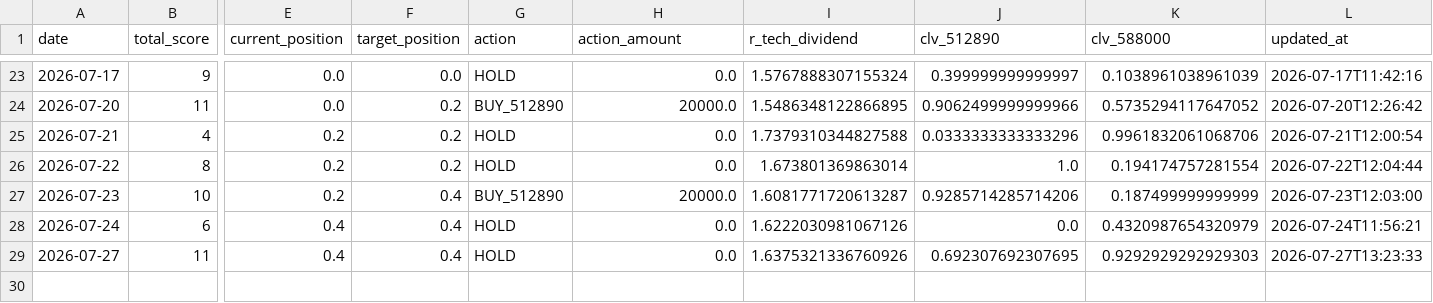
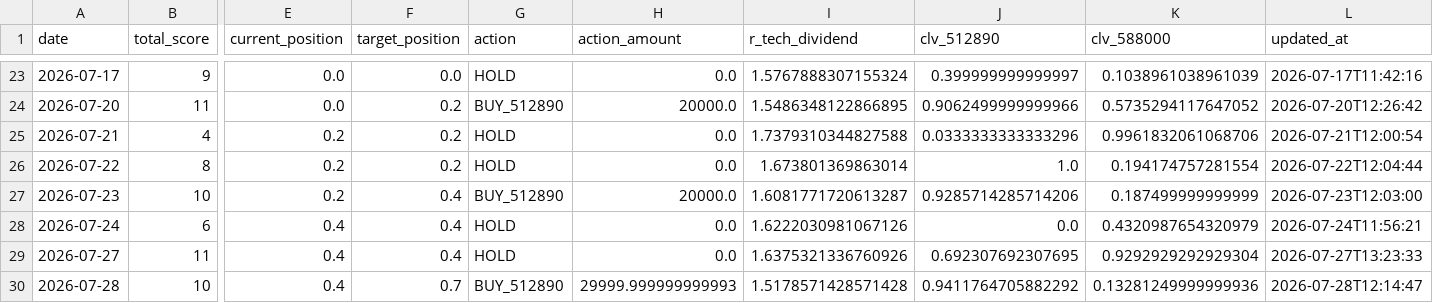
Before and after one commit to AmineSeRaFimmm/512890-dividend-rotation-pwa, a CSV file: data/signal_history.csv, drawn as a sheet; only a part is shown, gaps mark what is left out; rows hold the shown columns only; the diff names each change by its address in the sheet, - before the commit and + after, or states it on an @@ line.

```diff
--- a/data/signal_history.csv
+++ b/data/signal_history.csv
-K29 (clv_588000): 0.9292929292929303
+K29 (clv_588000): 0.9292929292929304
+row 30: 2026-07-28 | 10 | 0.4 | 0.7 | BUY_512890 | 29999.999999999993 | 1.5178571428571428 | 0.9411764705882292 | 0.13281249999999936 | 2026-07-28T12:14:47
```
Also changed, not shown: data/live_prices.csv, 3 other files.
